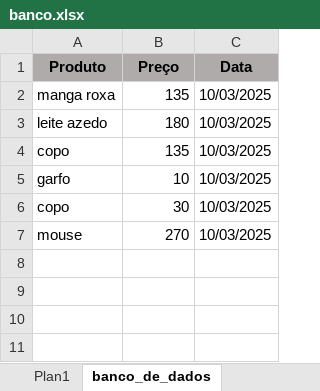
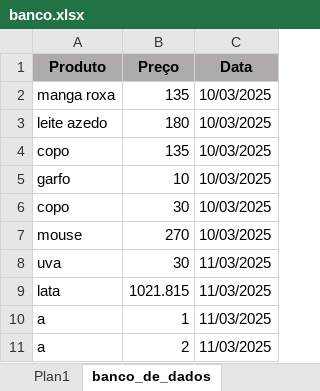
Before and after one commit to Devluisgsouza/Software_Vendas, an Excel workbook: main/banco_de_dados/banco.xlsx, sheet banco_de_dados, drawn as a sheet; values as stored, in another font and other column widths than the file's, no borders; the diff names each change by its address in the sheet, - before the commit and + after, or states it on an @@ line.

```diff
--- a/main/banco_de_dados/banco.xlsx (sheet banco_de_dados)
+++ b/main/banco_de_dados/banco.xlsx (sheet banco_de_dados)
+row 8: uva | 30 | 11/03/2025
+row 9: lata | 1021.815 | 11/03/2025
+row 10: a | 1 | 11/03/2025
+row 11: a | 2 | 11/03/2025
```
Also changed, not shown: 10 other files.
